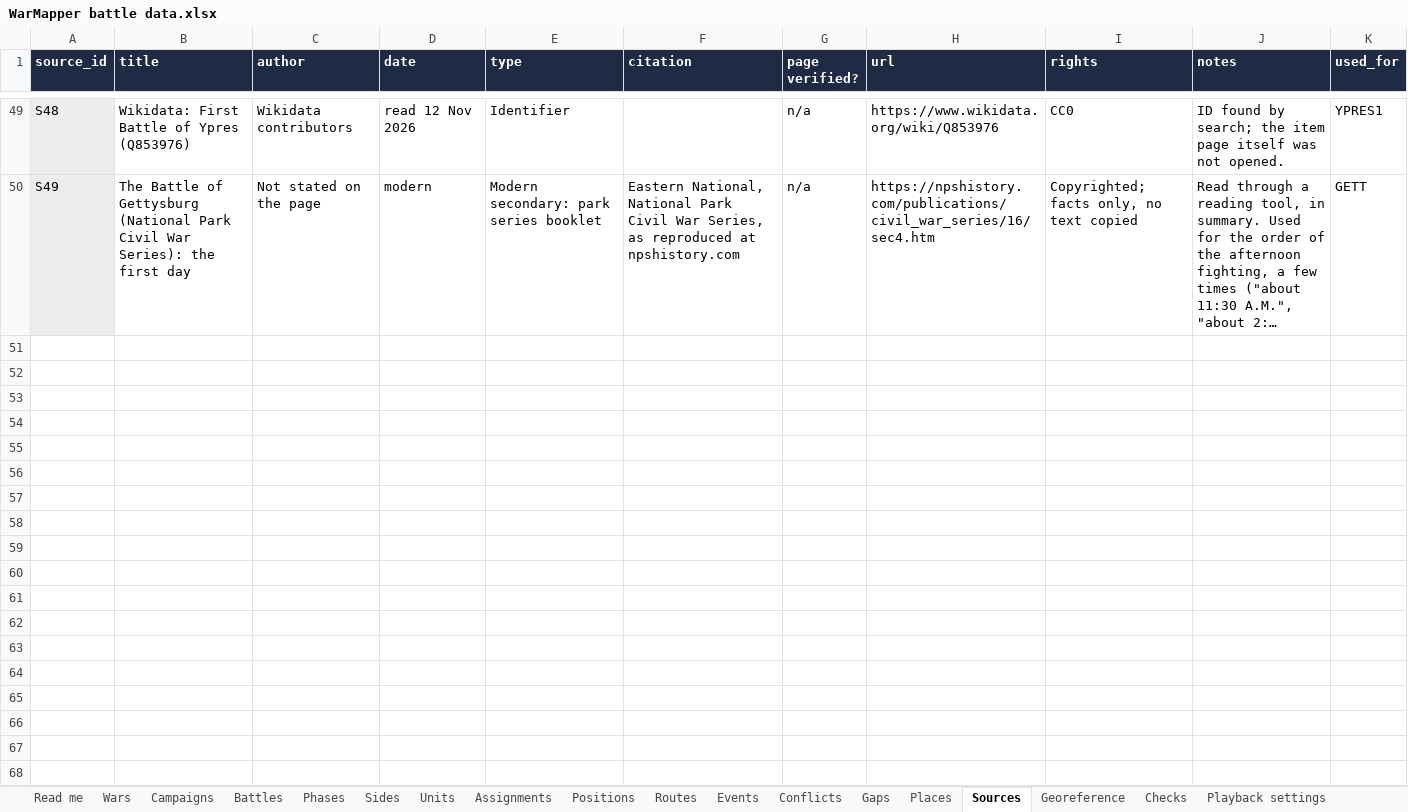
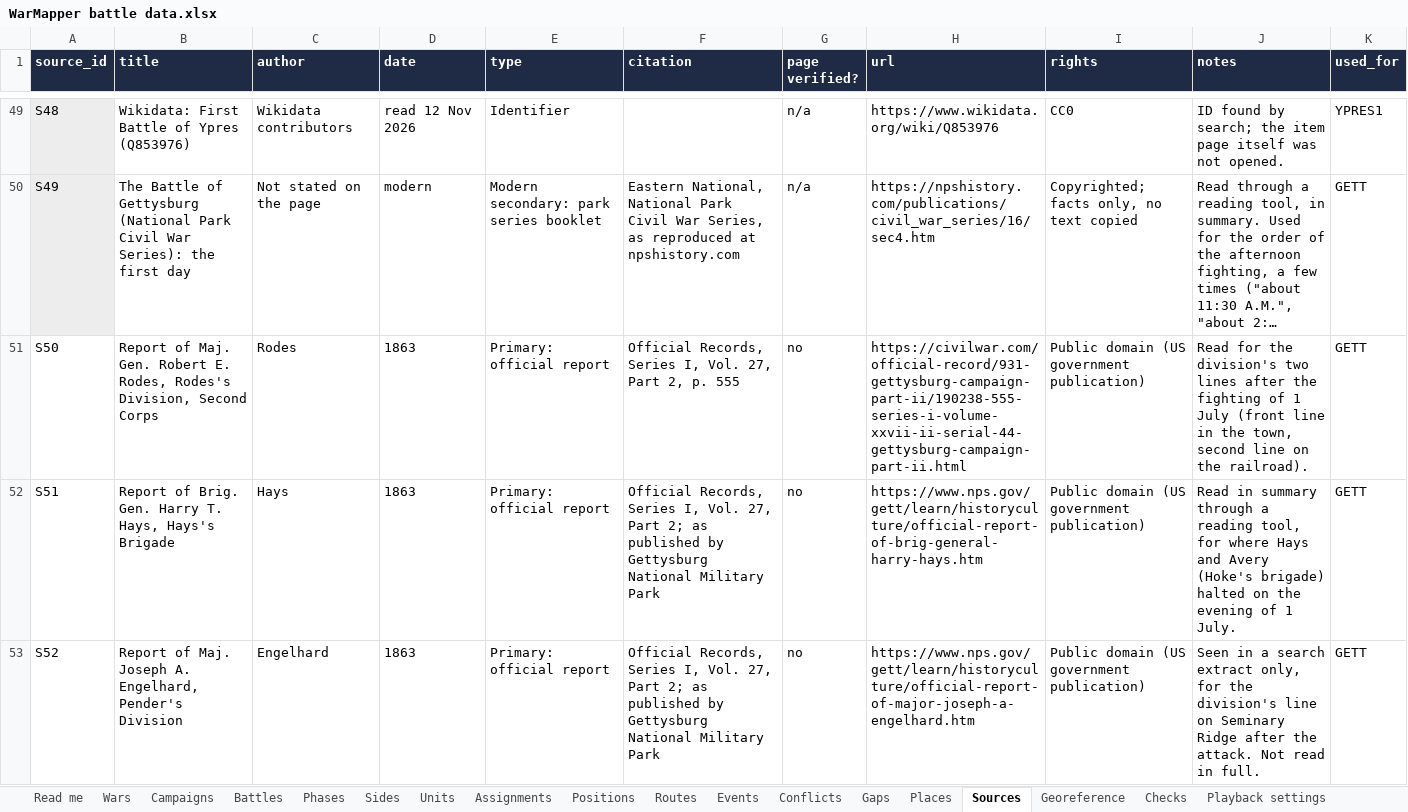
Before and after one commit to mgm9000/WarMapper, an Excel workbook: data/WarMapper battle data.xlsx, sheet Sources, drawn as a sheet; only a part is shown, gaps mark what is left out; long unchanged cells end in …; values as stored, in another font and other column widths than the file's, no borders; the diff covers the shown part only; the diff names each change by its address in the sheet, - before the commit and + after, or states it on an @@ line.

```diff
--- a/data/WarMapper battle data.xlsx (sheet Sources)
+++ b/data/WarMapper battle data.xlsx (sheet Sources)
+row 51: S50 | Report of Maj. Gen. Robert E. Rodes, Rodes's Division, Second Corps | Rodes | 1863 | Primary: official report | Official Records, Series I, Vol. 27, Part 2, p. 555 | no | https://civilwar.com/official-record/931-gettysburg-campaign-part-ii/190238-555-series-i-volume-xxvii-ii-serial-44-gettysburg-campaign-part-ii.html | Public domain (US government publication) | Read for the division's two lines after the fighting of 1 July (front line in the town, second line on the railroad). | GETT
+row 52: S51 | Report of Brig. Gen. Harry T. Hays, Hays's Brigade | Hays | 1863 | Primary: official report | Official Records, Series I, Vol. 27, Part 2; as published by Gettysburg National Military Park | no | https://www.nps.gov/gett/learn/historyculture/official-report-of-brig-general-harry-hays.htm | Public domain (US government publication) | Read in summary through a reading tool, for where Hays and Avery (Hoke's brigade) halted on the evening of 1 July. | GETT
+row 53: S52 | Report of Maj. Joseph A. Engelhard, Pender's Division | Engelhard | 1863 | Primary: official report | Official Records, Series I, Vol. 27, Part 2; as published by Gettysburg National Military Park | no | https://www.nps.gov/gett/learn/historyculture/official-report-of-major-joseph-a-engelhard.htm | Public domain (US government publication) | Seen in a search extract only, for the division's line on Seminary Ridge after the attack. Not read in full. | GETT
```
Also changed, not shown: 2 added rows elsewhere in this sheet, sheet Positions, sheet Tracks, sheet Labels, sheet Playback settings, sheet Events, sheet Playbacks, 15 other files.
